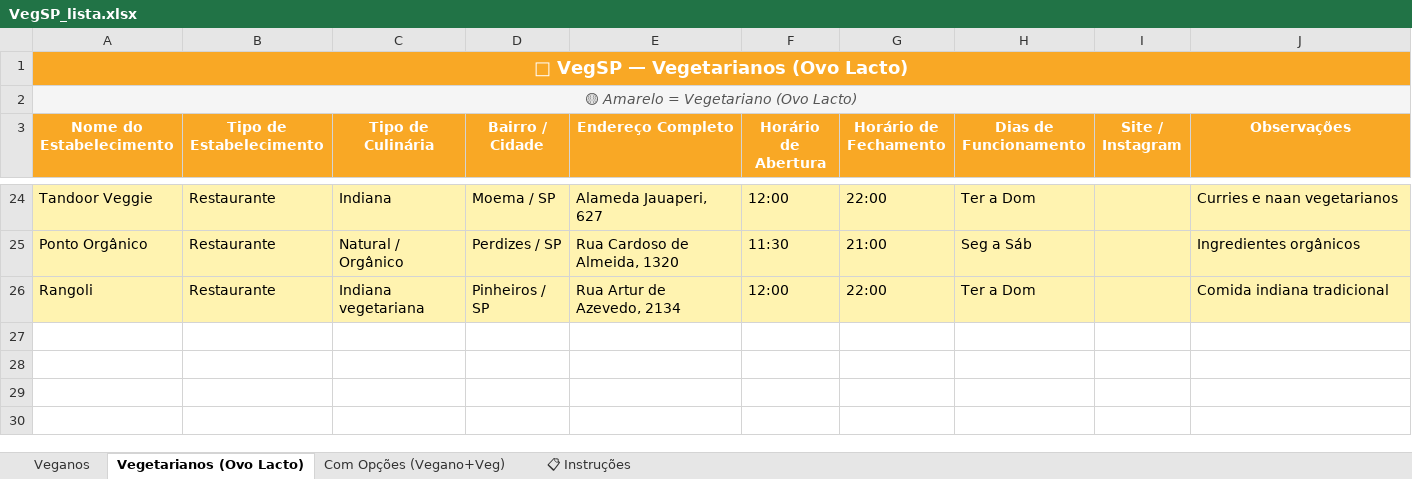
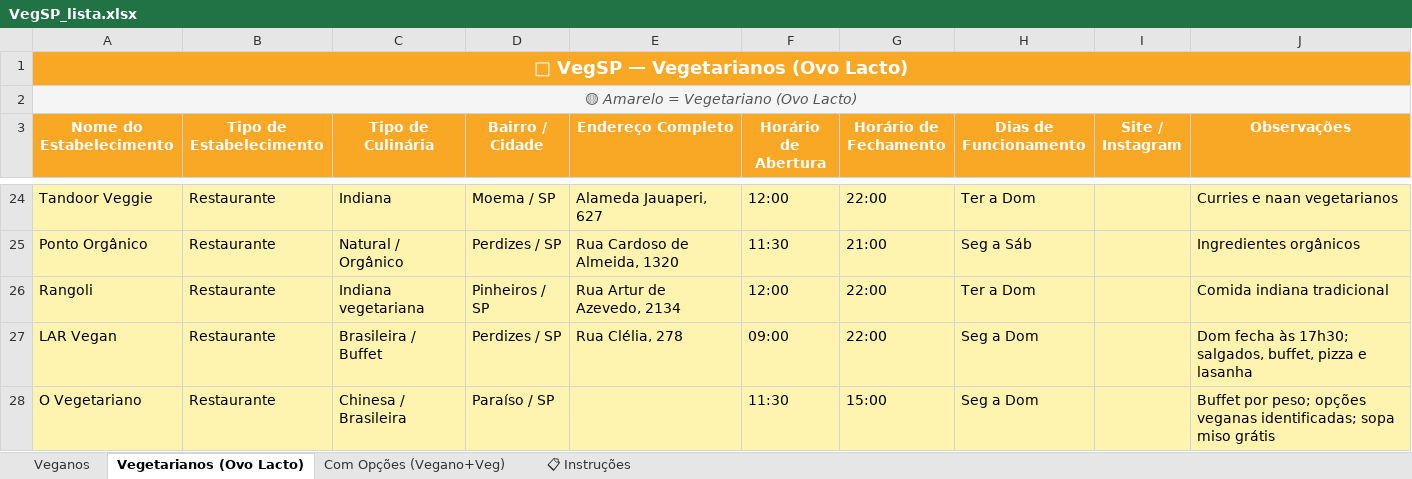
Before and after one commit to xchristianix/vegsp, an Excel workbook: VegSP_lista.xlsx, sheet Vegetarianos (Ovo Lacto), drawn as a sheet; only a part is shown, gaps mark what is left out; values as stored, in another font and other column widths than the file's, no borders; the diff names each change by its address in the sheet, - before the commit and + after, or states it on an @@ line.

```diff
--- a/VegSP_lista.xlsx (sheet Vegetarianos (Ovo Lacto))
+++ b/VegSP_lista.xlsx (sheet Vegetarianos (Ovo Lacto))
+row 27: LAR Vegan | Restaurante | Brasileira / Buffet | Perdizes / SP | Rua Clélia, 278 | 09:00 | 22:00 | Seg a Dom |  | Dom fecha às 17h30; salgados, buffet, pizza e lasanha
+row 28: O Vegetariano | Restaurante | Chinesa / Brasileira | Paraíso / SP |  | 11:30 | 15:00 | Seg a Dom |  | Buffet por peso; opções veganas identificadas; sopa miso grátis
```
Also changed, not shown: sheet Veganos, sheet Com Opções (Vegano+Veg).
